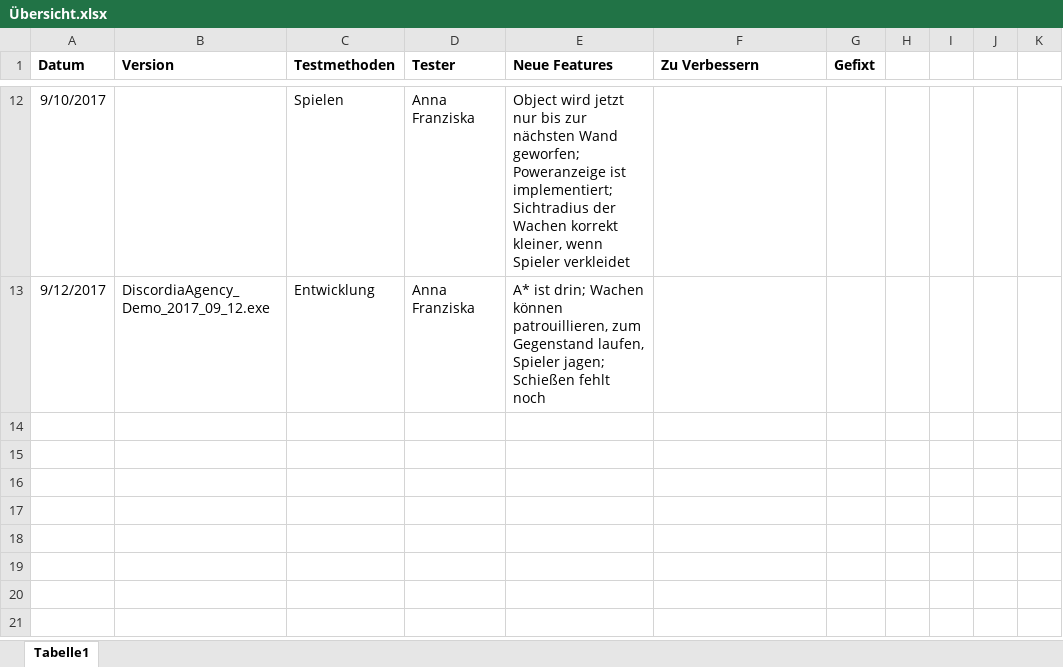
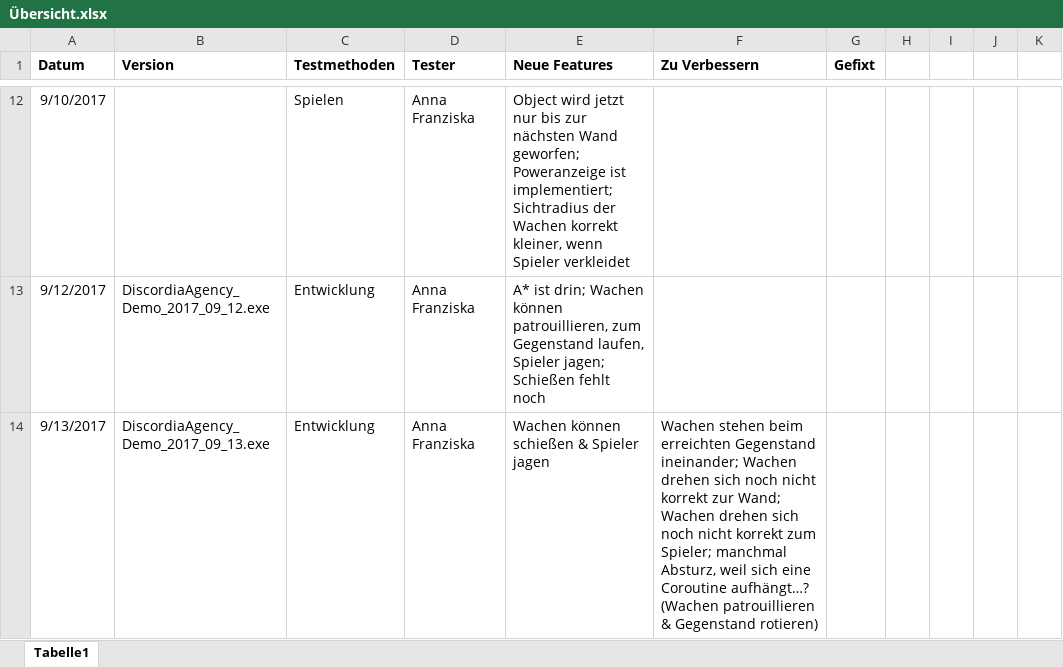
Before and after one commit to AnuschkaFive/discordia-agency, an Excel workbook: Development_Testing/Übersicht.xlsx, sheet Tabelle1, drawn as a sheet; only a part is shown, gaps mark what is left out; values as stored, in another font and other column widths than the file's, no borders; the diff names each change by its address in the sheet, - before the commit and + after, or states it on an @@ line.

```diff
--- a/Development_Testing/Übersicht.xlsx (sheet Tabelle1)
+++ b/Development_Testing/Übersicht.xlsx (sheet Tabelle1)
+row 14: 9/13/2017 | DiscordiaAgency_Demo_2017_09_13.exe | Entwicklung | Anna Franziska | Wachen können schießen & Spieler jagen | Wachen stehen beim erreichten Gegenstand ineinander; Wachen drehen sich noch nicht korrekt zur Wand; Wachen drehen sich noch nicht korrekt zum Spieler; manchmal Absturz, weil sich eine Coroutine aufhängt…? (Wachen patrouillieren & Gegenstand rotieren)
```
Also changed, not shown: 51 other files.
